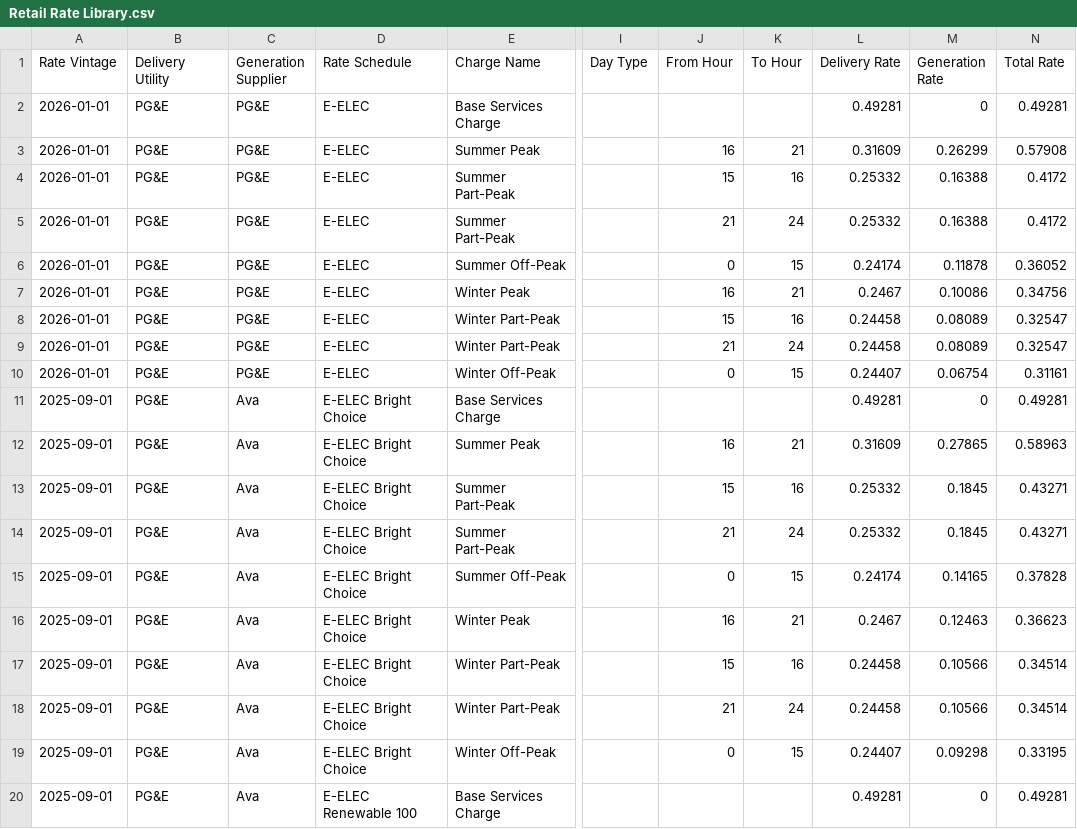
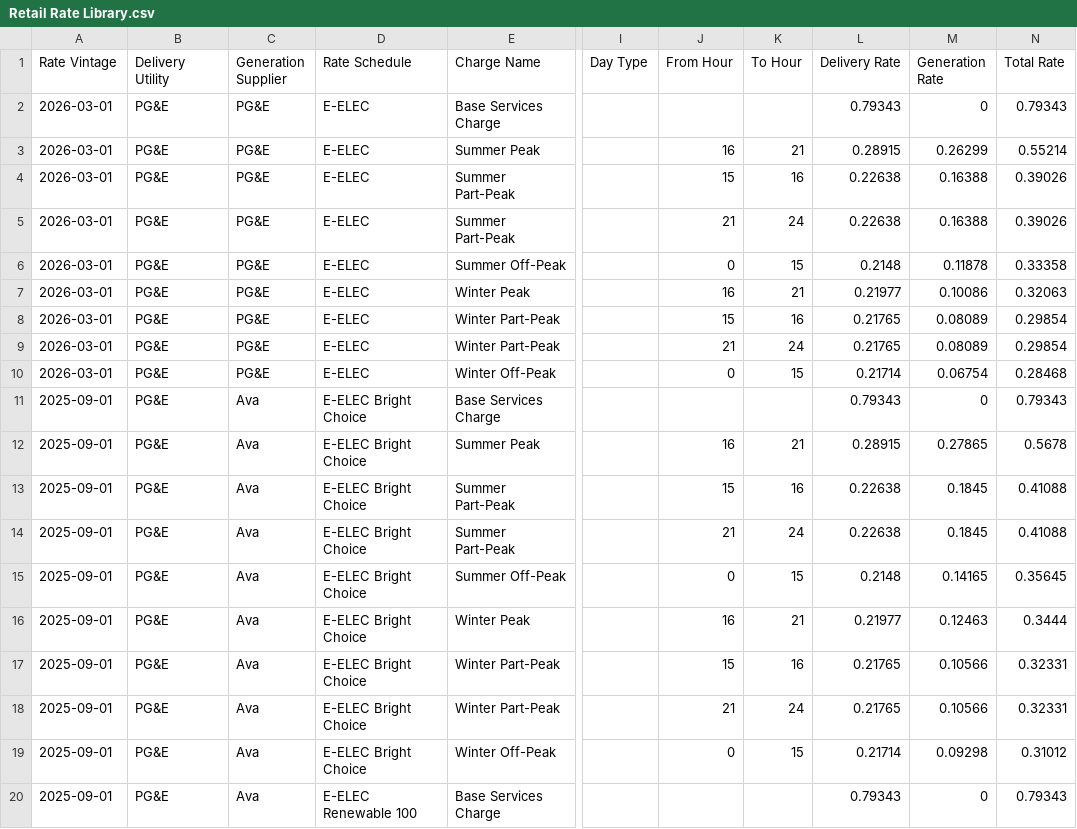
Before and after one commit to RyanCMann/ACC_to_NBT_ECR, a CSV file: Retail Rate Creation/Retail Rates/Retail Rate Library.csv, drawn as a sheet; only a part is shown, gaps mark what is left out; the diff covers the shown part only; the diff names each change by its address in the sheet, - before the commit and + after, or states it on an @@ line.

```diff
--- a/Retail Rate Creation/Retail Rates/Retail Rate Library.csv
+++ b/Retail Rate Creation/Retail Rates/Retail Rate Library.csv
-A2:A10 (Rate Vintage): 2026-01-01
+A2:A10 (Rate Vintage): 2026-03-01
-L2 (Delivery Rate): 0.49281
+L2 (Delivery Rate): 0.79343
-N2 (Total Rate): 0.49281
+N2 (Total Rate): 0.79343
-L3 (Delivery Rate): 0.31609
+L3 (Delivery Rate): 0.28915
-N3 (Total Rate): 0.57908
+N3 (Total Rate): 0.55214
-L4:L5 (Delivery Rate): 0.25332
+L4:L5 (Delivery Rate): 0.22638
-N4:N5 (Total Rate): 0.4172
+N4:N5 (Total Rate): 0.39026
-L6 (Delivery Rate): 0.24174
+L6 (Delivery Rate): 0.2148
-N6 (Total Rate): 0.36052
+N6 (Total Rate): 0.33358
-L7 (Delivery Rate): 0.2467
+L7 (Delivery Rate): 0.21977
-N7 (Total Rate): 0.34756
+N7 (Total Rate): 0.32063
-L8:L9 (Delivery Rate): 0.24458
+L8:L9 (Delivery Rate): 0.21765
-N8:N9 (Total Rate): 0.32547
+N8:N9 (Total Rate): 0.29854
-L10 (Delivery Rate): 0.24407
+L10 (Delivery Rate): 0.21714
-N10 (Total Rate): 0.31161
+N10 (Total Rate): 0.28468
-L11 (Delivery Rate): 0.49281
+L11 (Delivery Rate): 0.79343
-N11 (Total Rate): 0.49281
+N11 (Total Rate): 0.79343
-L12 (Delivery Rate): 0.31609
+L12 (Delivery Rate): 0.28915
-N12 (Total Rate): 0.58963
+N12 (Total Rate): 0.5678
-L13:L14 (Delivery Rate): 0.25332
+L13:L14 (Delivery Rate): 0.22638
-N13:N14 (Total Rate): 0.43271
+N13:N14 (Total Rate): 0.41088
-L15 (Delivery Rate): 0.24174
+L15 (Delivery Rate): 0.2148
-N15 (Total Rate): 0.37828
+N15 (Total Rate): 0.35645
-L16 (Delivery Rate): 0.2467
+L16 (Delivery Rate): 0.21977
-N16 (Total Rate): 0.36623
+N16 (Total Rate): 0.3444
-L17:L18 (Delivery Rate): 0.24458
+L17:L18 (Delivery Rate): 0.21765
-N17:N18 (Total Rate): 0.34514
+N17:N18 (Total Rate): 0.32331
-L19 (Delivery Rate): 0.24407
+L19 (Delivery Rate): 0.21714
-N19 (Total Rate): 0.33195
+N19 (Total Rate): 0.31012
-L20 (Delivery Rate): 0.49281
+L20 (Delivery Rate): 0.79343
-N20 (Total Rate): 0.49281
+N20 (Total Rate): 0.79343
```
Also changed, not shown: 16 edited cells elsewhere in this file, NBT ECR Visualization/Energy Export Credit Adjustment Rate by Generation Supplier.csv, NBT ECR Visualization/Net Surplus Compensation Rate by Generation Supplier.csv.
